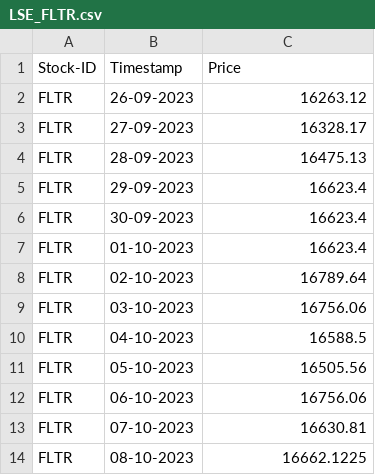
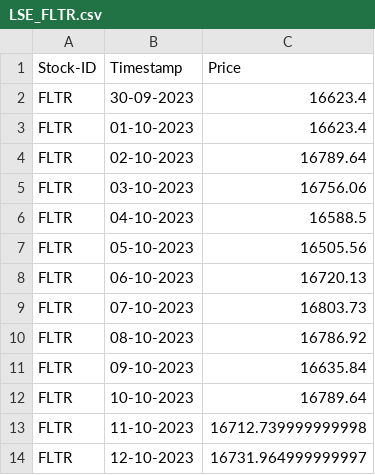
Before and after one commit to DavideRapacchiale/stock-price-prediction, a CSV file: Outputs/LSE_FLTR.csv, drawn as a sheet.

```diff
--- a/Outputs/LSE_FLTR.csv
+++ b/Outputs/LSE_FLTR.csv
@@ -1,6 +1,2 @@
 Stock-ID,Timestamp,Price
-FLTR,26-09-2023,16263.12
-FLTR,27-09-2023,16328.17
-FLTR,28-09-2023,16475.13
-FLTR,29-09-2023,16623.4
 FLTR,30-09-2023,16623.4
@@ -11,4 +7,8 @@ FLTR,04-10-2023,16588.5
 FLTR,05-10-2023,16505.56
-FLTR,06-10-2023,16756.06
-FLTR,07-10-2023,16630.81
-FLTR,08-10-2023,16662.1225
+FLTR,06-10-2023,16720.13
+FLTR,07-10-2023,16803.73
+FLTR,08-10-2023,16786.92
+FLTR,09-10-2023,16635.84
+FLTR,10-10-2023,16789.64
+FLTR,11-10-2023,16712.739999999998
+FLTR,12-10-2023,16731.964999999997
```
Also changed, not shown: Outputs/LSE_GSK.csv, Outputs/NASDAQ_TSLA.csv.
